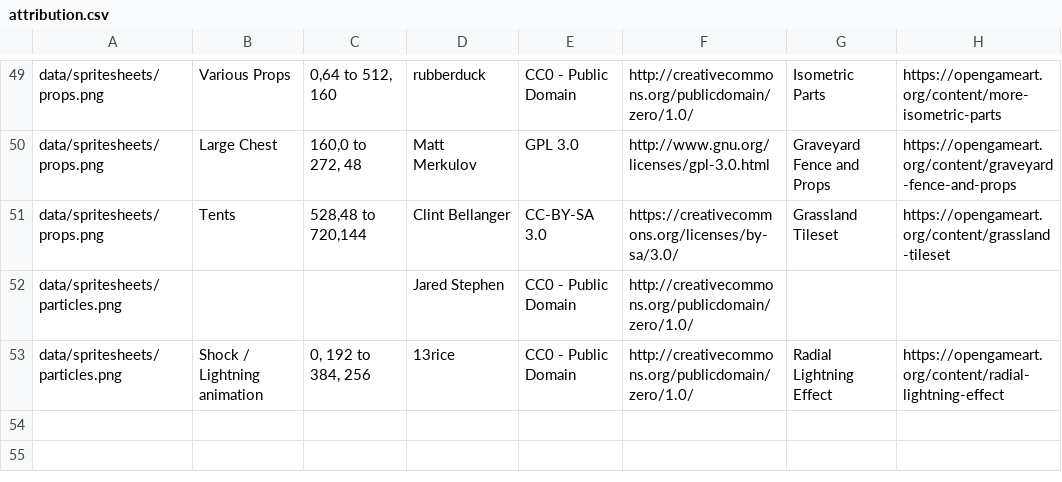
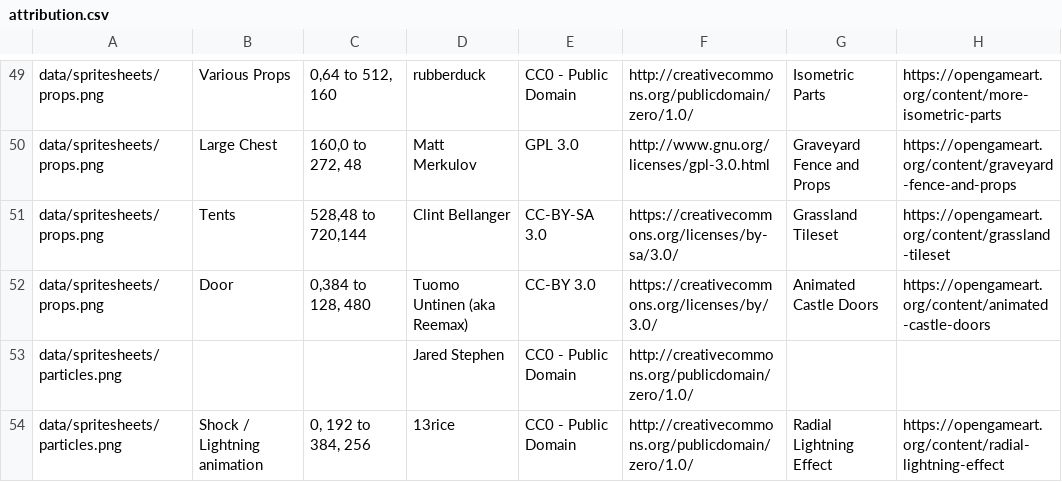
Before and after one commit to Grokmoo/sulis, a CSV file: docs/attribution.csv, drawn as a sheet; only a part is shown, gaps mark what is left out.

Commit message:
props refactor; WIP doors

```diff
--- a/docs/attribution.csv
+++ b/docs/attribution.csv
@@ -51,2 +51,3 @@ data/spritesheets/props.png,Large Chest,"160,0 to 272, 48",Matt Merkulov,GPL 3.0
 data/spritesheets/props.png,Tents,"528,48 to 720,144",Clint Bellanger,CC-BY-SA 3.0,https://creativecommons.org/licenses/by-sa/3.0/,Grassland Tileset,https://opengameart.org/content/grassland-tileset
+data/spritesheets/props.png,Door,"0,384 to 128, 480",Tuomo Untinen (aka Reemax),CC-BY 3.0,https://creativecommons.org/licenses/by/3.0/,Animated Castle Doors,https://opengameart.org/content/animated-castle-doors
 data/spritesheets/particles.png,,,Jared Stephen,CC0 - Public Domain,http://creativecommons.org/publicdomain/zero/1.0/,,
```
Also changed, not shown: 44 other files.
